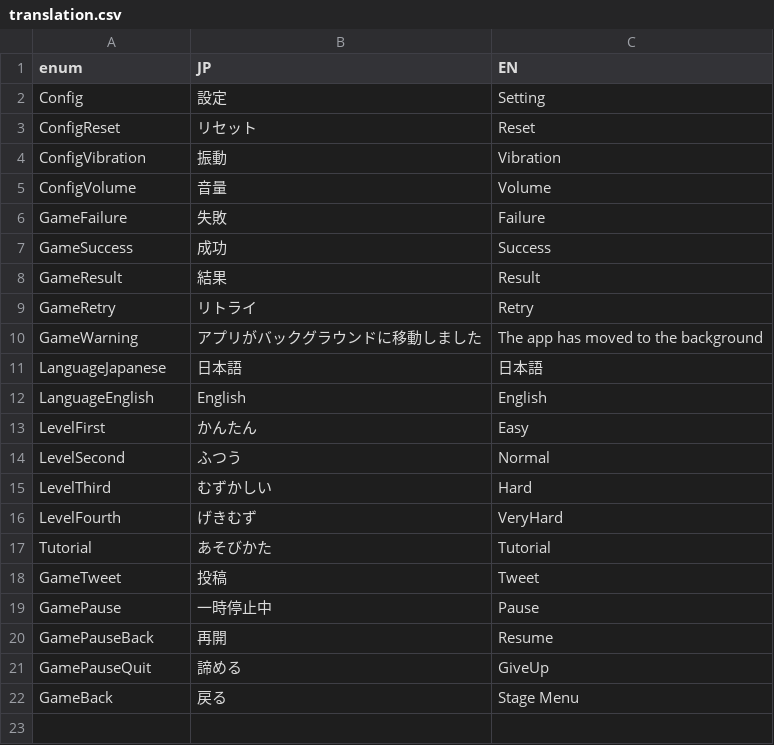
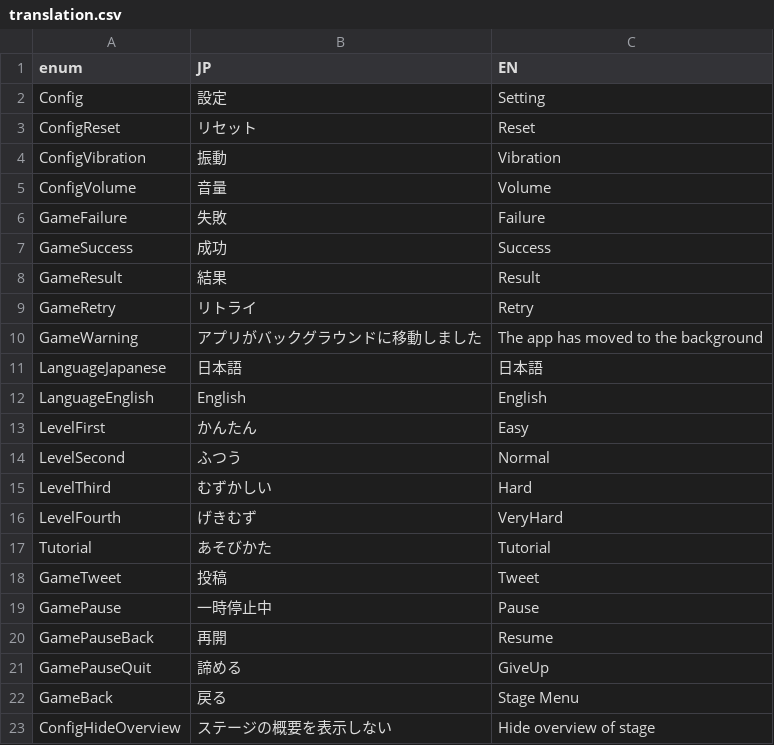
Before and after one commit to bmjoy/Treevel-client, a CSV file: Assets/Project/Resources/GameDatas/translation.csv, drawn as a sheet.

```diff
--- a/Assets/Project/Resources/GameDatas/translation.csv
+++ b/Assets/Project/Resources/GameDatas/translation.csv
@@ -22 +22,2 @@ GamePauseQuit,諦める,GiveUp
 GameBack,戻る,Stage Menu
+ConfigHideOverview,ステージの概要を表示しない,Hide overview of stage
```
Also changed, not shown: 2 other files.
